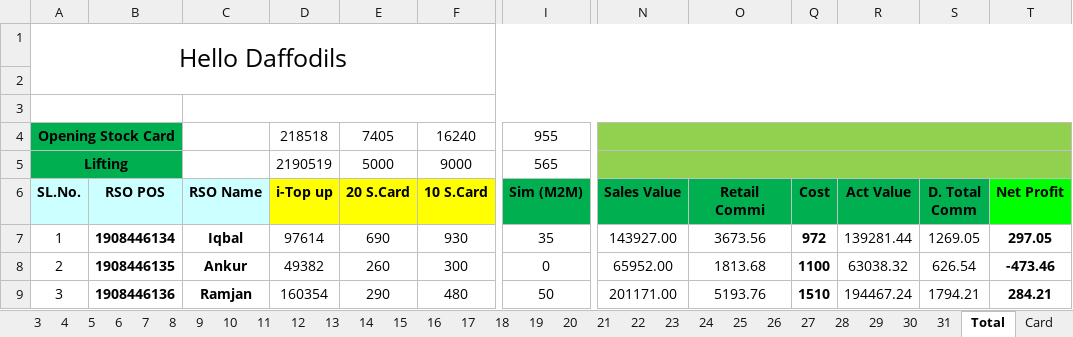
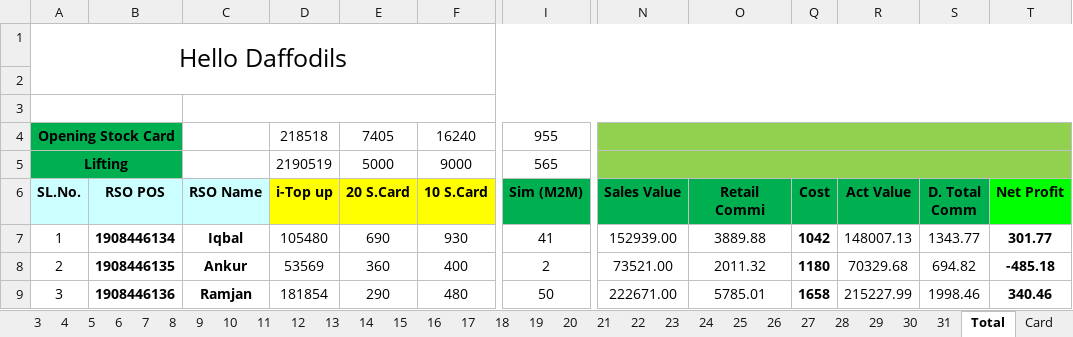
Before and after one commit to aliulkabir/hd, an Excel workbook: July'21/14.07.2021/Daily Sales Info_1626103642.xlsx, sheet Total, drawn as a sheet; only a part is shown, gaps mark what is left out; values as stored, in another font and other column widths than the file's, no borders; conditional formats not drawn; the diff covers the shown part only; the diff names each change by its address in the sheet, - before the commit and + after, or states it on an @@ line.

```diff
--- a/July'21/14.07.2021/Daily Sales Info_1626103642.xlsx (sheet Total)
+++ b/July'21/14.07.2021/Daily Sales Info_1626103642.xlsx (sheet Total)
-D7 (i-Top up): 97614
+D7 (i-Top up): 105480
-I7 (Sim (M2M)): 35
+I7 (Sim (M2M)): 41
-N7 (Sales Value): 143927.00
+N7 (Sales Value): 152939.00
-O7 (Retail Commi): 3673.56
+O7 (Retail Commi): 3889.88
-Q7 (Cost): 972
+Q7 (Cost): 1042
-R7 (Act Value): 139281.44
+R7 (Act Value): 148007.13
-S7 (D. Total Comm): 1269.05
+S7 (D. Total Comm): 1343.77
-T7 (Net Profit): 297.05
+T7 (Net Profit): 301.77
-D8 (i-Top up): 49382
+D8 (i-Top up): 53569
-E8 (20 S.Card): 260
+E8 (20 S.Card): 360
-F8 (10 S.Card): 300
+F8 (10 S.Card): 400
-I8 (Sim (M2M)): 0
+I8 (Sim (M2M)): 2
-N8 (Sales Value): 65952.00
+N8 (Sales Value): 73521.00
-O8 (Retail Commi): 1813.68
+O8 (Retail Commi): 2011.32
-Q8 (Cost): 1100
+Q8 (Cost): 1180
-R8 (Act Value): 63038.32
+R8 (Act Value): 70329.68
-S8 (D. Total Comm): 626.54
+S8 (D. Total Comm): 694.82
-T8 (Net Profit): -473.46
+T8 (Net Profit): -485.18
-D9 (i-Top up): 160354
+D9 (i-Top up): 181854
-N9 (Sales Value): 201171.00
+N9 (Sales Value): 222671.00
-O9 (Retail Commi): 5193.76
+O9 (Retail Commi): 5785.01
-Q9 (Cost): 1510
+Q9 (Cost): 1658
-R9 (Act Value): 194467.24
+R9 (Act Value): 215227.99
-S9 (D. Total Comm): 1794.21
+S9 (D. Total Comm): 1998.46
-T9 (Net Profit): 284.21
+T9 (Net Profit): 340.46
```
Also changed, not shown: 174 edited cells elsewhere in this sheet, sheet 15, sheet Card, sheet 31, sheet 30, sheet 16, sheet 17, 12 more sheets, formulas that keep their value, hidden cells, July'21/14.07.2021/Bank Statement_1626027173_1626103642.xlsx, 18 other files.
